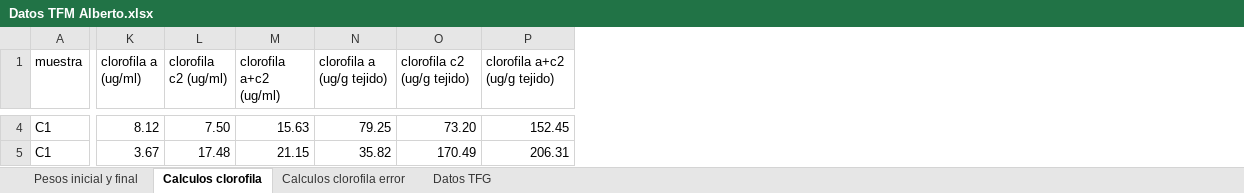
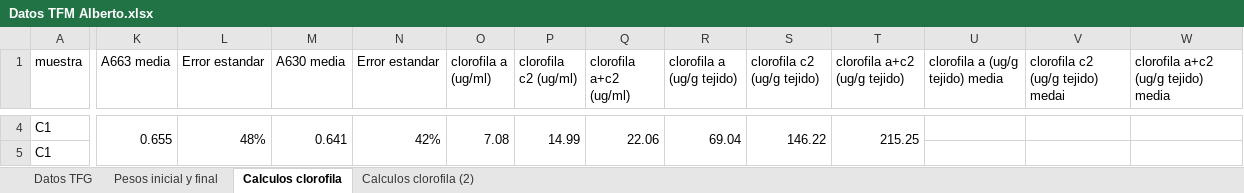
Before and after one commit to AlbertoColl/TFM-Anemonia-sulcata, an Excel workbook: datos/Datos TFM Alberto.xlsx, sheet Calculos clorofila, drawn as a sheet; only a part is shown, gaps mark what is left out; values as stored, in another font and other column widths than the file's, no cell formats; charts and pictures and conditional formats not drawn; addresses are those after the commit; the diff covers the shown part only; the diff names each change by its address in the sheet, - before the commit and + after, or states it on an @@ line.

Commit message:
Arreglo de calculos de clorofila
Tambien instrucciones PCA en archivo 0_dara_home

```diff
--- a/datos/Datos TFM Alberto.xlsx (sheet Calculos clorofila)
+++ b/datos/Datos TFM Alberto.xlsx (sheet Calculos clorofila)
-sheet tab: Calculos clorofila error
+sheet tab: Calculos clorofila (2)
@@ sheet tab order changed: Datos TFG | Pesos inicial y final | Calculos clorofila | Calculos clorofila (2) @@
+column K (A663 media), row 4: 0.655
+column L (Error estandar), row 4: 48%
+column M (A630 media), row 4: 0.641
+column N (Error estandar), row 4: 42%
+column U (clorofila a (ug/g tejido) media), empty
+column V (clorofila c2 (ug/g tejido) medai), empty
+column W, row 1: clorofila a+c2 (ug/g tejido) media
-O4 (clorofila a (ug/ml)): 8.12
+O4 (clorofila a (ug/ml)): 7.08
+O4:O5 merged
-P4 (clorofila c2 (ug/ml)): 7.50
+P4 (clorofila c2 (ug/ml)): 14.99
+P4:P5 merged
-Q4 (clorofila a+c2 (ug/ml)): 15.63
+Q4 (clorofila a+c2 (ug/ml)): 22.06
+Q4:Q5 merged
-R4 (clorofila a (ug/g tejido)): 79.25
+R4 (clorofila a (ug/g tejido)): 69.04
+R4:R5 merged
-S4 (clorofila c2 (ug/g tejido)): 73.20
+S4 (clorofila c2 (ug/g tejido)): 146.22
+S4:S5 merged
-T4 (clorofila a+c2 (ug/g tejido)): 152.45
+T4 (clorofila a+c2 (ug/g tejido)): 215.25
+T4:T5 merged
-O5 (clorofila a (ug/ml)): 3.67
+O5 (clorofila a (ug/ml)): (empty)
-P5 (clorofila c2 (ug/ml)): 17.48
+P5 (clorofila c2 (ug/ml)): (empty)
-Q5 (clorofila a+c2 (ug/ml)): 21.15
+Q5 (clorofila a+c2 (ug/ml)): (empty)
-R5 (clorofila a (ug/g tejido)): 35.82
+R5 (clorofila a (ug/g tejido)): (empty)
-S5 (clorofila c2 (ug/g tejido)): 170.49
+S5 (clorofila c2 (ug/g tejido)): (empty)
-T5 (clorofila a+c2 (ug/g tejido)): 206.31
+T5 (clorofila a+c2 (ug/g tejido)): (empty)
```
Also changed, not shown: 628 edited cells and merged cells elsewhere in this sheet, sheet Datos TFG, cell formats, charts or pictures, 3 other files.
